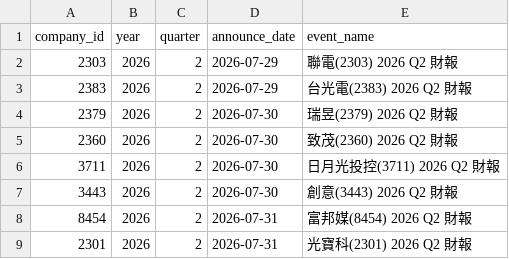
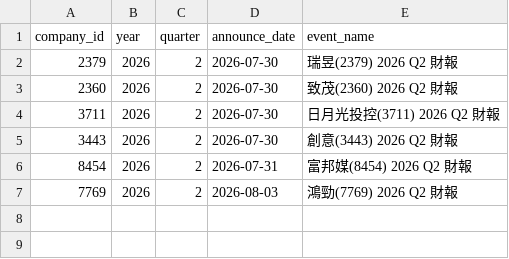
Before and after one commit to wenchiehlee-investment/MOPS, a CSV file: data/reports/early_filer_candidates.csv, drawn as a sheet.

```diff
--- a/data/reports/early_filer_candidates.csv
+++ b/data/reports/early_filer_candidates.csv
@@ -1,4 +1,2 @@
 company_id,year,quarter,announce_date,event_name
-2303,2026,2,2026-07-29,聯電(2303) 2026 Q2 財報
-2383,2026,2,2026-07-29,台光電(2383) 2026 Q2 財報
 2379,2026,2,2026-07-30,瑞昱(2379) 2026 Q2 財報
@@ -8,2 +6,2 @@ company_id,year,quarter,announce_date,event_name
 8454,2026,2,2026-07-31,富邦媒(8454) 2026 Q2 財報
-2301,2026,2,2026-07-31,光寶科(2301) 2026 Q2 財報
+7769,2026,2,2026-08-03,鴻勁(7769) 2026 Q2 財報
```
Also changed, not shown: data/reports/mops_health_summary.csv, data/reports/mops_matrix_latest.csv.
